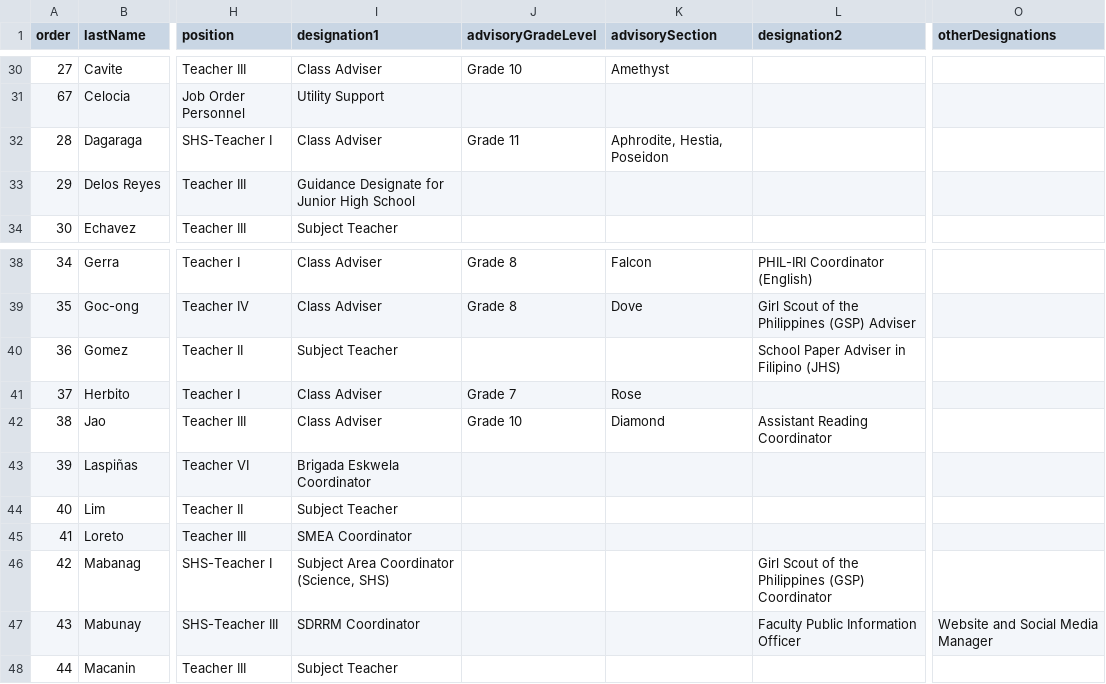
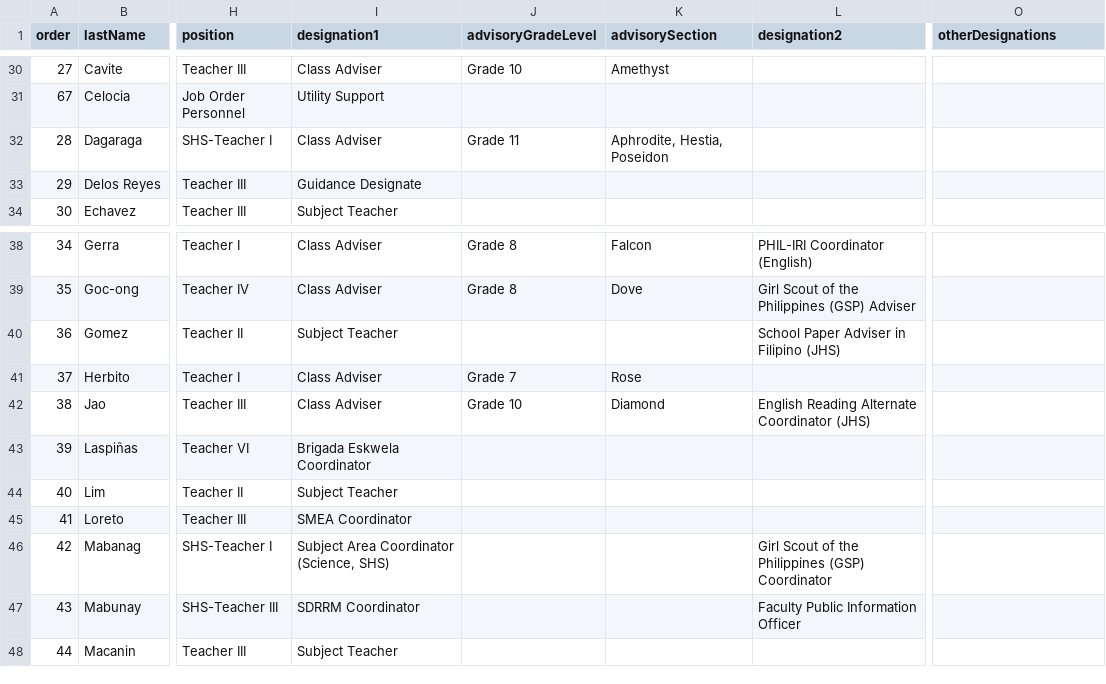
Before and after one commit to tr56seeker/tabunoc-nhs-website, a CSV file: public/data/personnel.csv, drawn as a sheet; only a part is shown, gaps mark what is left out; the diff names each change by its address in the sheet, - before the commit and + after, or states it on an @@ line.

Commit message:
update organizational description and photo

```diff
--- a/public/data/personnel.csv
+++ b/public/data/personnel.csv
-I33 (designation1): Guidance Designate for Junior High School
+I33 (designation1): Guidance Designate
-L42 (designation2): Assistant Reading Coordinator
+L42 (designation2): English Reading Alternate Coordinator (JHS)
-O47 (otherDesignations): Website and Social Media Manager
+O47 (otherDesignations): (empty)
```
Also changed, not shown: 3 other files.
